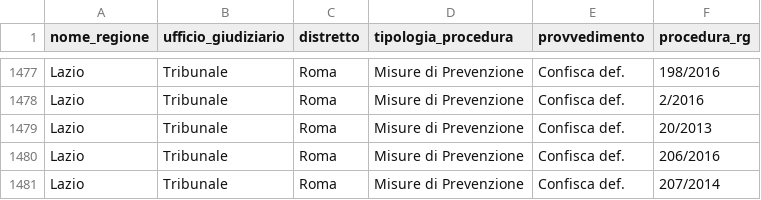
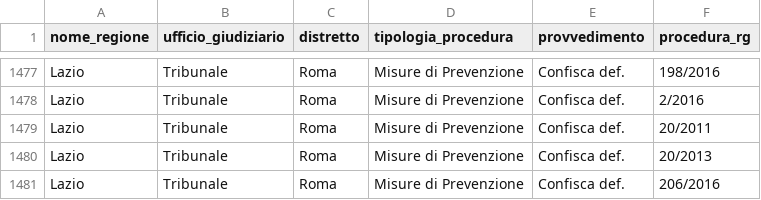
Before and after one commit to aborruso/firstaction, a CSV file: openregio_procedureGestione.csv, drawn as a sheet; only a part is shown, gaps mark what is left out; the shorter side is filled out with more unchanged rows; the diff names each change by its address in the sheet, - before the commit and + after, or states it on an @@ line.

```diff
--- a/openregio_procedureGestione.csv
+++ b/openregio_procedureGestione.csv
+row 1479: Lazio | Tribunale | Roma | Misure di Prevenzione | Confisca def. | 20/2011
```
Also changed, not shown: processing/log.csv, 2 other files.
